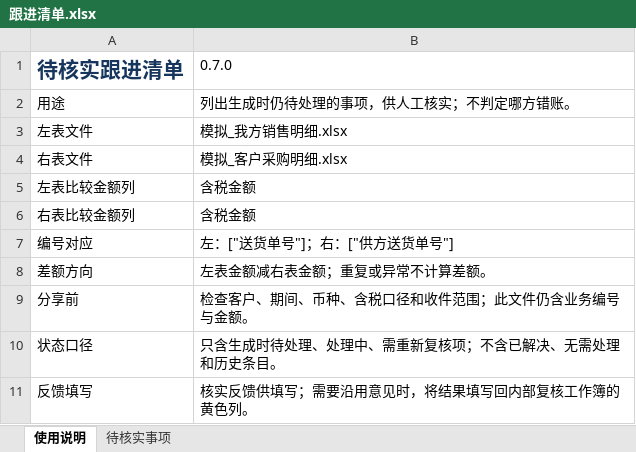
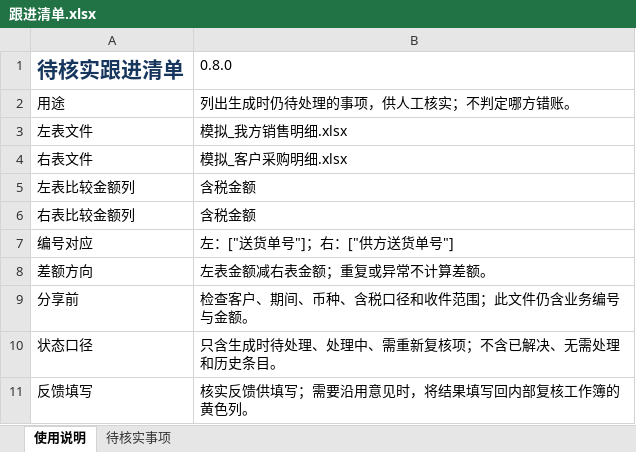
Before and after one commit to 79t25w9t4p-sketch/finance-reconcile-skill, an Excel workbook: examples/月末客户对账/跟进清单.xlsx, sheet 使用说明, drawn as a sheet; values as stored, in another font and other column widths than the file's, no borders; the diff names each change by its address in the sheet, - before the commit and + after, or states it on an @@ line.

```diff
--- a/examples/月末客户对账/跟进清单.xlsx (sheet 使用说明)
+++ b/examples/月末客户对账/跟进清单.xlsx (sheet 使用说明)
-B1: 0.7.0
+B1: 0.8.0
```
Also changed, not shown: examples/月末客户对账/复核工作簿.xlsx, examples/月末客户对账/模拟_客户采购明细.xlsx, 18 other files.
